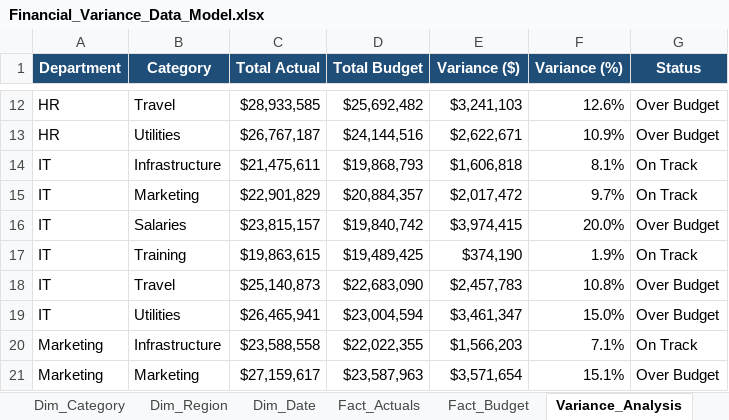
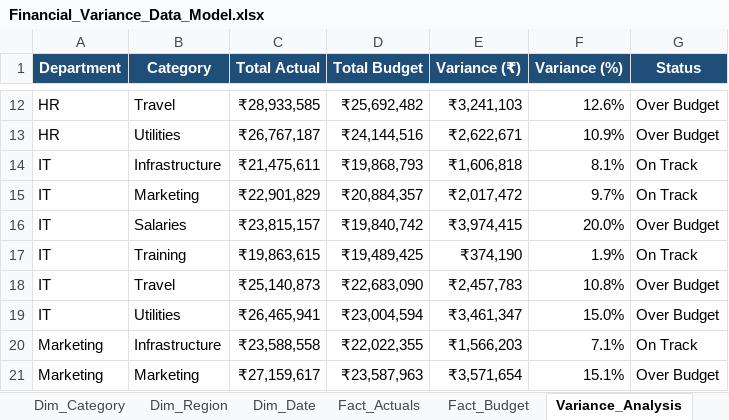
Before and after one commit to afifahkhatoon61-beep/my-certificates-projects, an Excel workbook: Financial_Variance_Data_Model.xlsx, sheet Variance_Analysis, drawn as a sheet; only a part is shown, gaps mark what is left out; values as stored, in another font and other column widths than the file's, no borders; conditional formats and table styles not drawn; the diff covers the shown part only; the diff names each change by its address in the sheet, - before the commit and + after, or states it on an @@ line.

```diff
--- a/Financial_Variance_Data_Model.xlsx (sheet Variance_Analysis)
+++ b/Financial_Variance_Data_Model.xlsx (sheet Variance_Analysis)
-E1: Variance ($)
+E1: Variance (₹)
-C12 (Total Actual): $28,933,585
+C12 (Total Actual): ₹28,933,585
-D12 (Total Budget): $25,692,482
+D12 (Total Budget): ₹25,692,482
-E12 (Variance (₹)): $3,241,103
+E12 (Variance (₹)): ₹3,241,103
-C13 (Total Actual): $26,767,187
+C13 (Total Actual): ₹26,767,187
-D13 (Total Budget): $24,144,516
+D13 (Total Budget): ₹24,144,516
-E13 (Variance (₹)): $2,622,671
+E13 (Variance (₹)): ₹2,622,671
-C14 (Total Actual): $21,475,611
+C14 (Total Actual): ₹21,475,611
-D14 (Total Budget): $19,868,793
+D14 (Total Budget): ₹19,868,793
-E14 (Variance (₹)): $1,606,818
+E14 (Variance (₹)): ₹1,606,818
-C15 (Total Actual): $22,901,829
+C15 (Total Actual): ₹22,901,829
-D15 (Total Budget): $20,884,357
+D15 (Total Budget): ₹20,884,357
-E15 (Variance (₹)): $2,017,472
+E15 (Variance (₹)): ₹2,017,472
-C16 (Total Actual): $23,815,157
+C16 (Total Actual): ₹23,815,157
-D16 (Total Budget): $19,840,742
+D16 (Total Budget): ₹19,840,742
-E16 (Variance (₹)): $3,974,415
+E16 (Variance (₹)): ₹3,974,415
-C17 (Total Actual): $19,863,615
+C17 (Total Actual): ₹19,863,615
-D17 (Total Budget): $19,489,425
+D17 (Total Budget): ₹19,489,425
-E17 (Variance (₹)): $374,190
+E17 (Variance (₹)): ₹374,190
-C18 (Total Actual): $25,140,873
+C18 (Total Actual): ₹25,140,873
-D18 (Total Budget): $22,683,090
+D18 (Total Budget): ₹22,683,090
-E18 (Variance (₹)): $2,457,783
+E18 (Variance (₹)): ₹2,457,783
-C19 (Total Actual): $26,465,941
+C19 (Total Actual): ₹26,465,941
-D19 (Total Budget): $23,004,594
+D19 (Total Budget): ₹23,004,594
-E19 (Variance (₹)): $3,461,347
+E19 (Variance (₹)): ₹3,461,347
-C20 (Total Actual): $23,588,558
+C20 (Total Actual): ₹23,588,558
-D20 (Total Budget): $22,022,355
+D20 (Total Budget): ₹22,022,355
-E20 (Variance (₹)): $1,566,203
+E20 (Variance (₹)): ₹1,566,203
-C21 (Total Actual): $27,159,617
+C21 (Total Actual): ₹27,159,617
-D21 (Total Budget): $23,587,963
+D21 (Total Budget): ₹23,587,963
-E21 (Variance (₹)): $3,571,654
+E21 (Variance (₹)): ₹3,571,654
```
Also changed, not shown: 84 edited cells elsewhere in this sheet, sheet Fact_Actuals, sheet Monthly_Trend, sheet Fact_Budget, sheet KPI_Dashboard.
